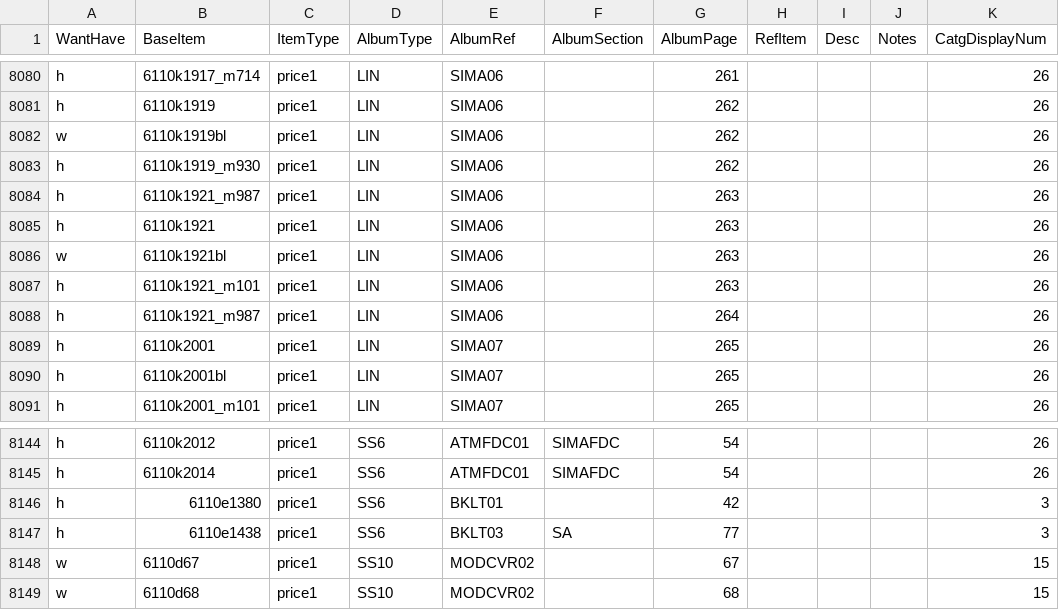
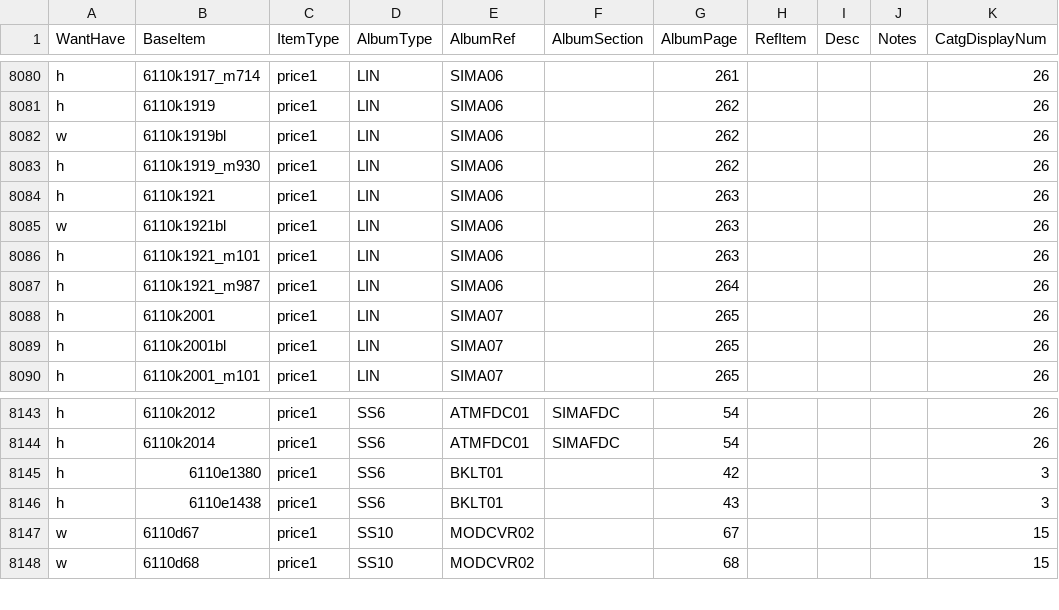
Before and after one commit to mmehr2/StampCollection, a CSV file: inventory.csv, drawn as a sheet; only a part is shown, gaps mark what is left out.

Commit message:
Removed accidental entry (SIMA06 p.263) Corrected misplaced booklet page (BKLT01 p.43 intended)

```diff
--- a/inventory.csv
+++ b/inventory.csv
@@ -8083,3 +8083,2 @@ w,6110k1919bl,price1,LIN,SIMA06,,262,,,,26
 h,6110k1919_m930,price1,LIN,SIMA06,,262,,,,26
-h,6110k1921_m987,price1,LIN,SIMA06,,263,,,,26
 h,6110k1921,price1,LIN,SIMA06,,263,,,,26
@@ -8146,3 +8145,3 @@ h,6110k2014,price1,SS6,ATMFDC01,SIMAFDC,54,,,,26
 h,6110e1380,price1,SS6,BKLT01,,42,,,,3
-h,6110e1438,price1,SS6,BKLT03,SA,77,,,,3
+h,6110e1438,price1,SS6,BKLT01,,43,,,,3
 w,6110d67,price1,SS10,MODCVR02,,67,,,,15
```
